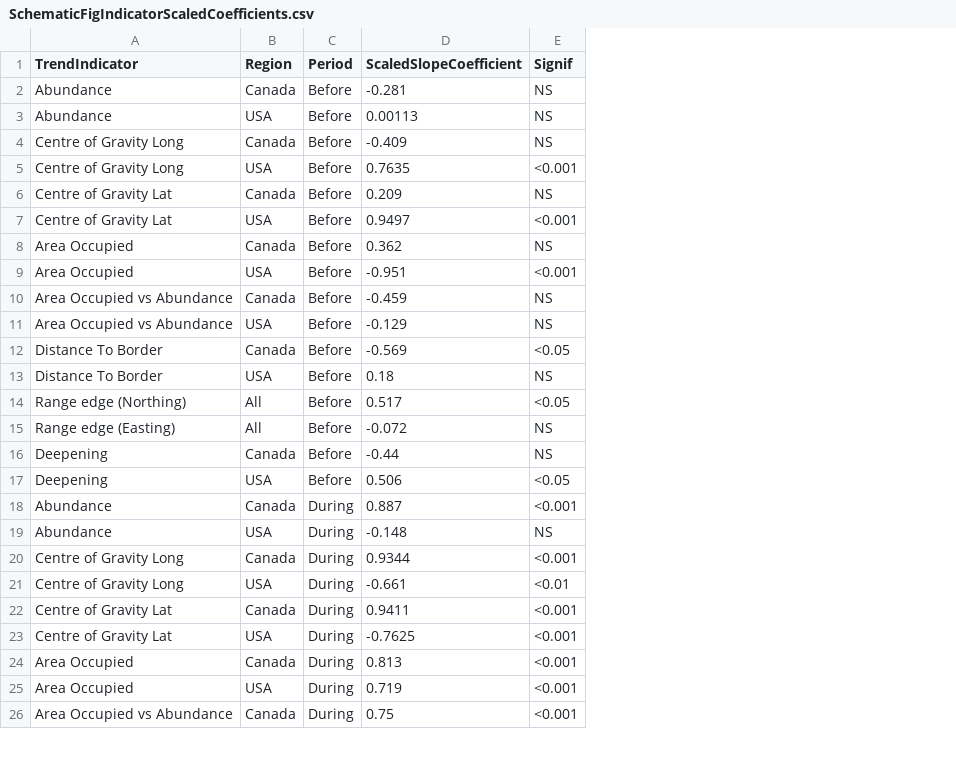
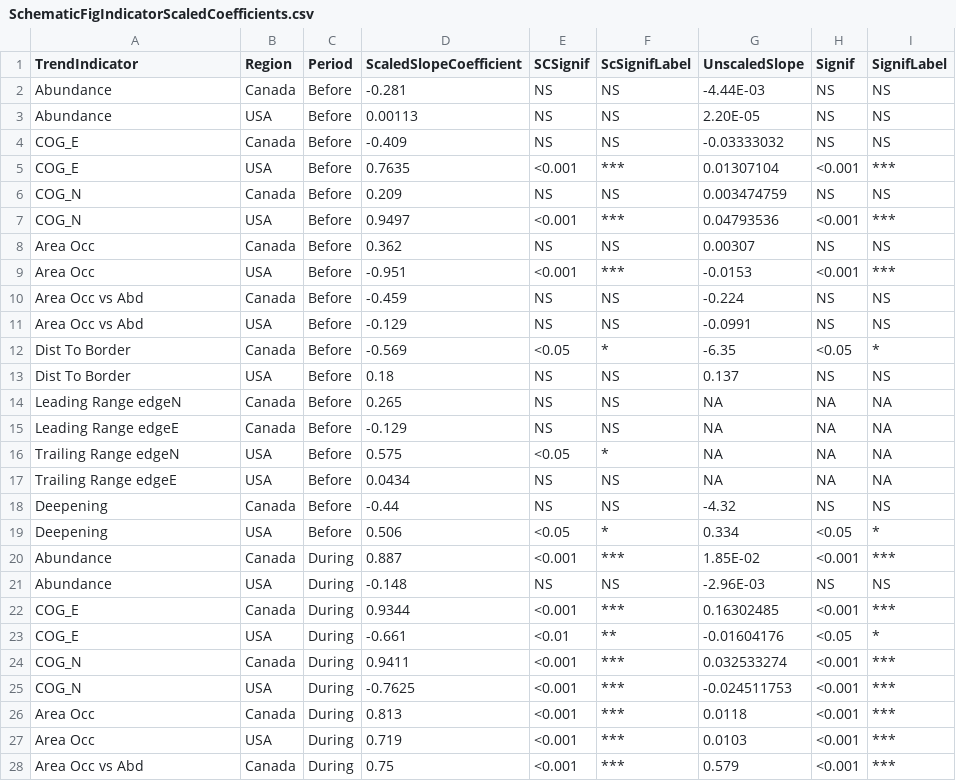
Before and after one commit to kifre1/Hali_Shift_withNF, a CSV file: 2025-04-23/Output/Shift_Indicators/SchematicFigIndicatorScaledCoefficients.csv, drawn as a sheet; only a part is shown; removed rows and columns are numbered as before the commit, all else as after; the diff covers the shown part only; the diff names each change by its address in the sheet, - before the commit and + after, or states it on an @@ line.

Commit message:
Schematic barplot of scaledd coefficients of trend indicators

```diff
--- a/2025-04-23/Output/Shift_Indicators/SchematicFigIndicatorScaledCoefficients.csv
+++ b/2025-04-23/Output/Shift_Indicators/SchematicFigIndicatorScaledCoefficients.csv
+column E (SCSignif), rows 2-13: NS | NS | NS | <0.001 | NS | <0.001 | NS | <0.001 | NS | NS | <0.05 | NS; rows 18-28: NS | <0.05 | <0.001 | NS | <0.001 | <0.01 | <0.001 | <0.001 | <0.001 | <0.001 | <0.001
+column F (ScSignifLabel), rows 2-13: NS | NS | NS | *** | NS | *** | NS | *** | NS | NS | * | NS; rows 18-28: NS | * | *** | NS | *** | ** | *** | *** | *** | *** | ***
+column G (UnscaledSlope), rows 2-13: -4.44E-03 | 2.20E-05 | -0.03333032 | 0.01307104 | 0.003474759 | 0.04793536 | 0.00307 | -0.0153 | -0.224 | -0.0991 | -6.35 | 0.137; rows 18-28: -4.32 | 0.334 | 1.85E-02 | -2.96E-03 | 0.16302485 | -0.01604176 | 0.032533274 | -0.024511753 | 0.0118 | 0.0103 | 0.579
+column I (SignifLabel), rows 2-13: NS | NS | NS | *** | NS | *** | NS | *** | NS | NS | * | NS; rows 18-28: NS | * | *** | NS | *** | * | *** | *** | *** | *** | ***
-A4:A5 (TrendIndicator): Centre of Gravity Long
+A4:A5 (TrendIndicator): COG_E
-A6:A7 (TrendIndicator): Centre of Gravity Lat
+A6:A7 (TrendIndicator): COG_N
-A8:A9 (TrendIndicator): Area Occupied
+A8:A9 (TrendIndicator): Area Occ
-A10:A11 (TrendIndicator): Area Occupied vs Abundance
+A10:A11 (TrendIndicator): Area Occ vs Abd
-A12:A13 (TrendIndicator): Distance To Border
+A12:A13 (TrendIndicator): Dist To Border
-row 14: Range edge (Northing) | All | Before | 0.517 | <0.05
-row 15: Range edge (Easting) | All | Before | -0.072 | NS
+row 14: Leading Range edgeN | Canada | Before | 0.265 | NS | NS | NA | NA | NA
+row 15: Leading Range edgeE | Canada | Before | -0.129 | NS | NS | NA | NA | NA
+row 16: Trailing Range edgeN | USA | Before | 0.575 | <0.05 | * | NA | NA | NA
+row 17: Trailing Range edgeE | USA | Before | 0.0434 | NS | NS | NA | NA | NA
-A22:A23 (TrendIndicator): Centre of Gravity Long
+A22:A23 (TrendIndicator): COG_E
-H23 (Signif): <0.01
+H23 (Signif): <0.05
-A24:A25 (TrendIndicator): Centre of Gravity Lat
+A24:A25 (TrendIndicator): COG_N
-A26:A27 (TrendIndicator): Area Occupied
+A26:A27 (TrendIndicator): Area Occ
-A28 (TrendIndicator): Area Occupied vs Abundance
+A28 (TrendIndicator): Area Occ vs Abd
```
Also changed, not shown: 4 added rows, 2 removed rows and 4 edited cells elsewhere in this file, 1 other file.
